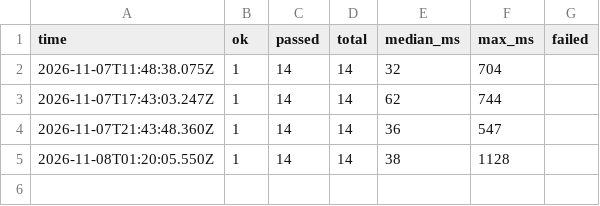
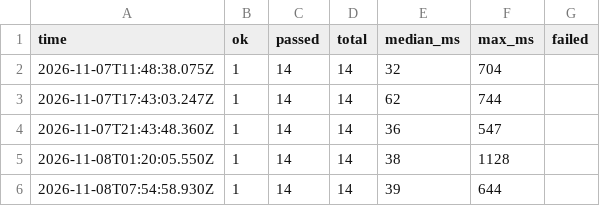
Before and after one commit to SecondShotAI/verifylite-mcp, a CSV file: history.csv, drawn as a sheet; the diff names each change by its address in the sheet, - before the commit and + after, or states it on an @@ line.

```diff
--- a/history.csv
+++ b/history.csv
+row 6: 2026-11-08T07:54:58.930Z | 1 | 14 | 14 | 39 | 644
```
Also changed, not shown: 2 other files.
